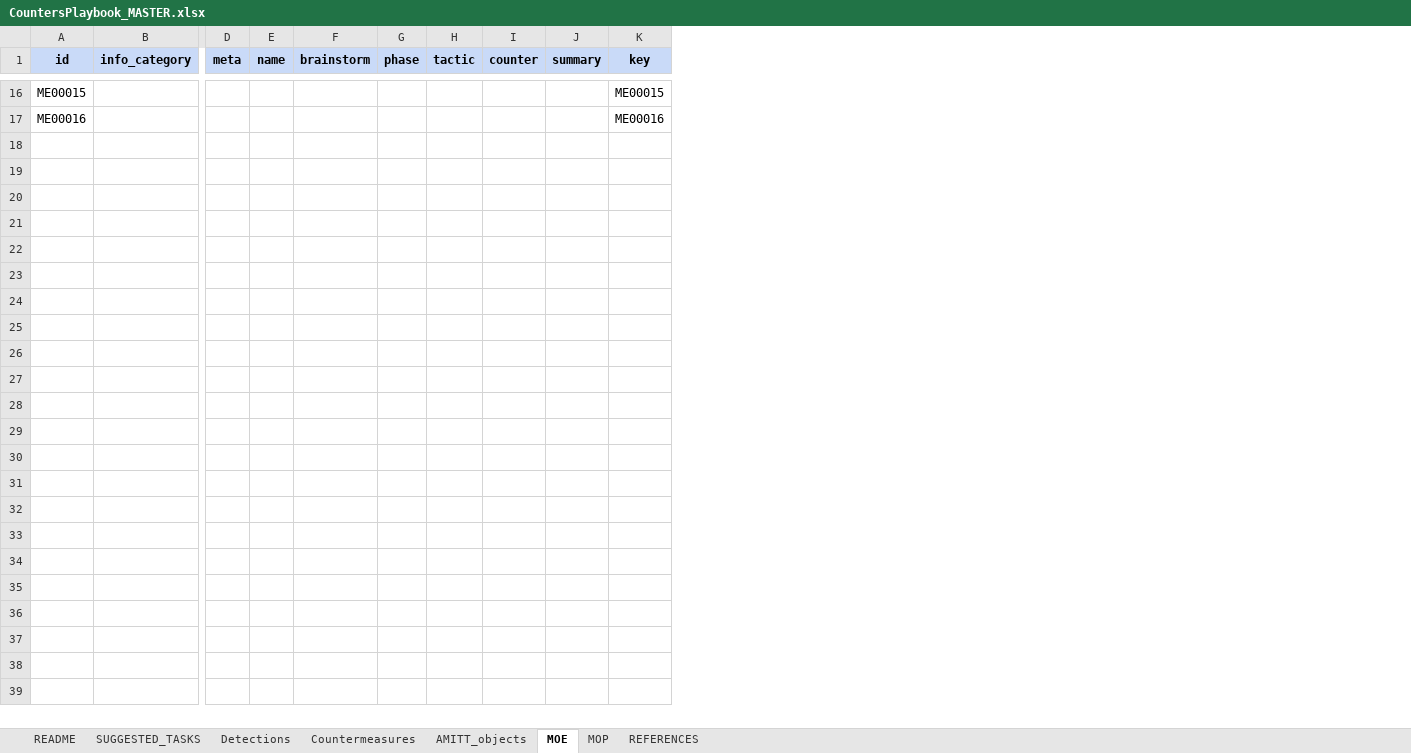
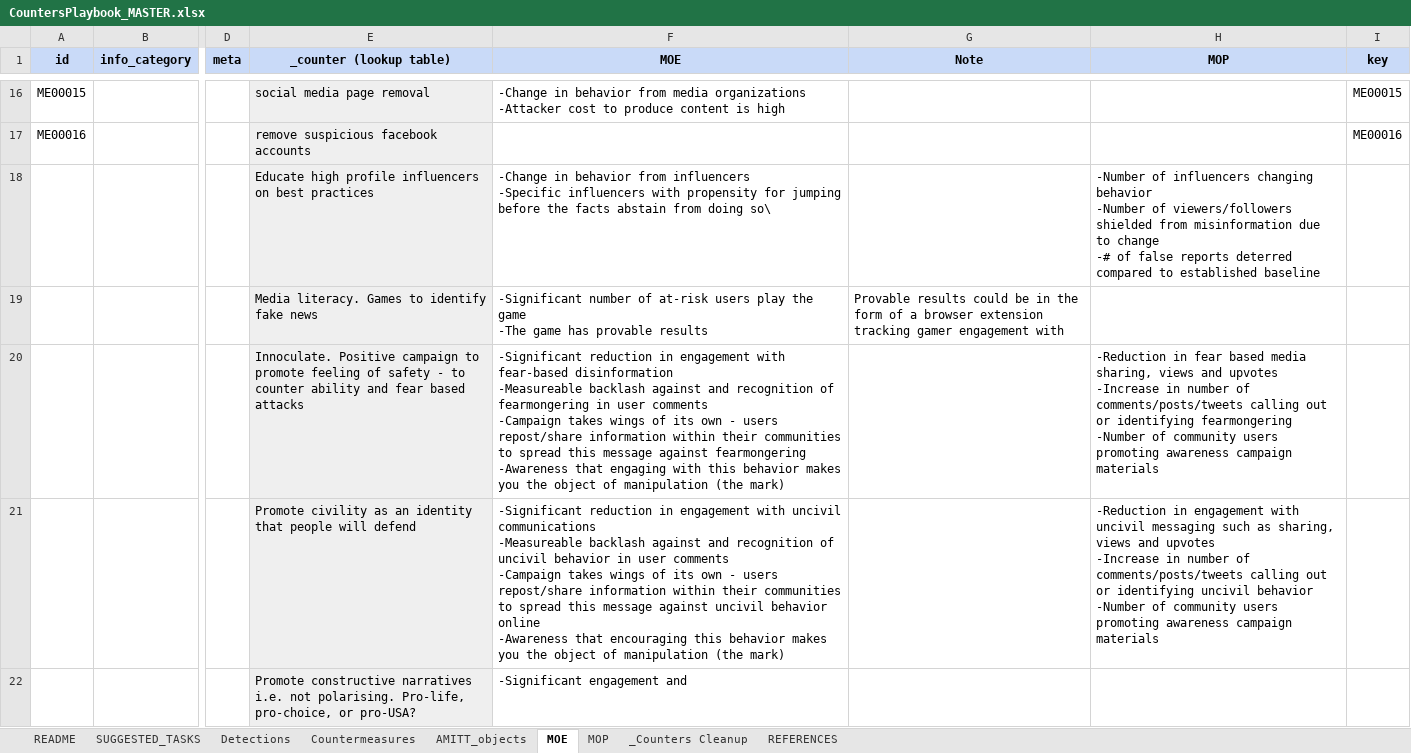
Before and after one commit to misinfosecproject/amitt_counters, an Excel workbook: GENERATING_CODE/CountersPlaybook_MASTER.xlsx, sheet MOE, drawn as a sheet; only a part is shown, gaps mark what is left out; values as stored, in another font and other column widths than the file's, no borders; charts and pictures not drawn; removed rows and columns are numbered as before the commit, all else as after; rows hold the shown columns only; ↵ is a line break in a cell; the diff covers the shown part only; the diff names each change by its address in the sheet, - before the commit and + after, or states it on an @@ line.

Commit message:
added draft how-we-got-counters doc

```diff
--- a/GENERATING_CODE/CountersPlaybook_MASTER.xlsx (sheet MOE)
+++ b/GENERATING_CODE/CountersPlaybook_MASTER.xlsx (sheet MOE)
+sheet tab: _Counters Cleanup
-column E (name), empty
-column F (brainstorm), empty
-column G (phase), empty
-column H (tactic), empty
-column I (counter), empty
-column J (summary), empty
+column E (_counter (lookup table)), rows 16-17: social media page removal | remove suspicious facebook accounts
+column F (MOE), row 16: -Change in behavior from media organizations ↵ -Attacker cost to produce content is high
+column G (Note), empty
+column H (MOP), empty
+row 18:  |  |  | Educate high profile influencers on best practices | -Change in behavior from influencers ↵ -Specific influencers with propensity for jumping before the facts abstain from doing so\ |  | -Number of influencers changing behavior ↵ -Number of viewers/followers shielded from misinformation due to change ↵ -# of false reports deterred compared to established baseline
+row 19:  |  |  | Media literacy. Games to identify fake news | -Significant number of at-risk users play the game ↵ -The game has provable results | Provable results could be in the form of a browser extension tracking gamer engagement with
+row 20:  |  |  | Innoculate. Positive campaign to promote feeling of safety - to counter ability and fear based attacks | -Significant reduction in engagement with fear-based disinformation ↵ -Measureable backlash against and recognition of fearmongering in user comments ↵ -Campaign takes wings of its own - users repost/share information within their communities to spread this message against fearmongering ↵ -Awareness that engaging with this behavior makes you the object of manipulation (the mark) |  | -Reduction in fear based media sharing, views and upvotes ↵ -Increase in number of comments/posts/tweets calling out or identifying fearmongering ↵ -Number of community users promoting awareness campaign materials
+row 21:  |  |  | Promote civility as an identity that people will defend | -Significant reduction in engagement with uncivil communications ↵ -Measureable backlash against and recognition of uncivil behavior in user comments ↵ -Campaign takes wings of its own - users repost/share information within their communities to spread this message against uncivil behavior online ↵ -Awareness that encouraging this behavior makes you the object of manipulation (the mark) |  | -Reduction in engagement with uncivil messaging such as sharing, views and upvotes ↵ -Increase in number of comments/posts/tweets calling out or identifying uncivil behavior ↵ -Number of community users promoting awareness campaign materials
+row 22:  |  |  | Promote constructive narratives i.e. not polarising. Pro-life, pro-choice, or pro-USA? | -Significant engagement and
```
Also changed, not shown: 93 added rows elsewhere in this sheet, sheet Countermeasures, sheet README, sheet MOP, sheet SUGGESTED_TASKS, sheet AMITT_objects, charts or pictures, 2 other files.
